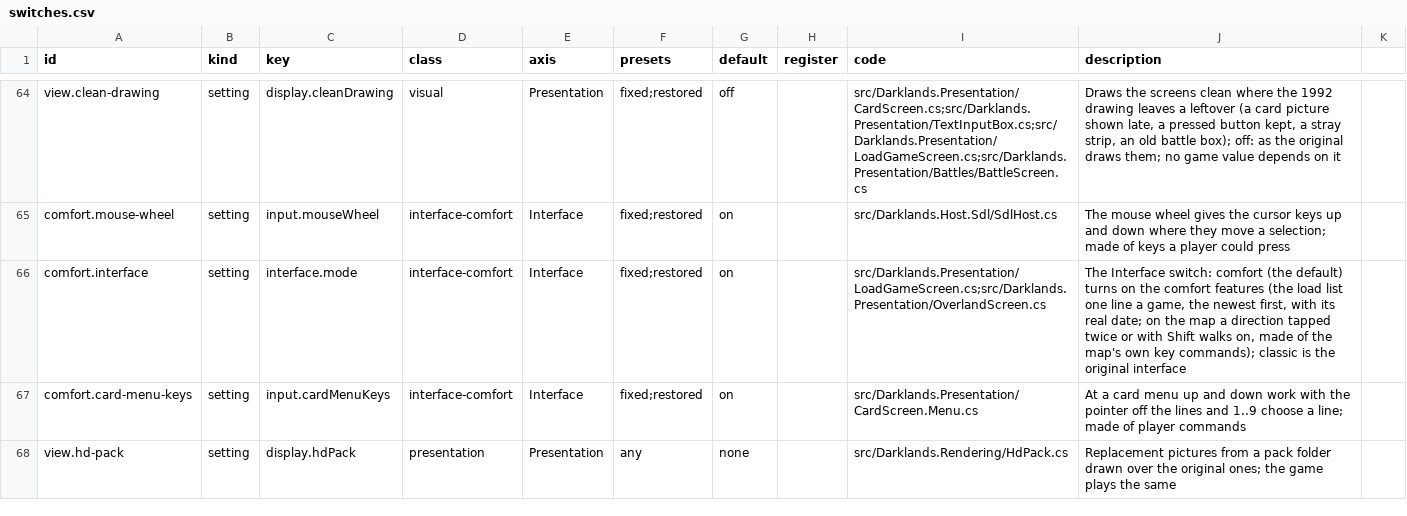
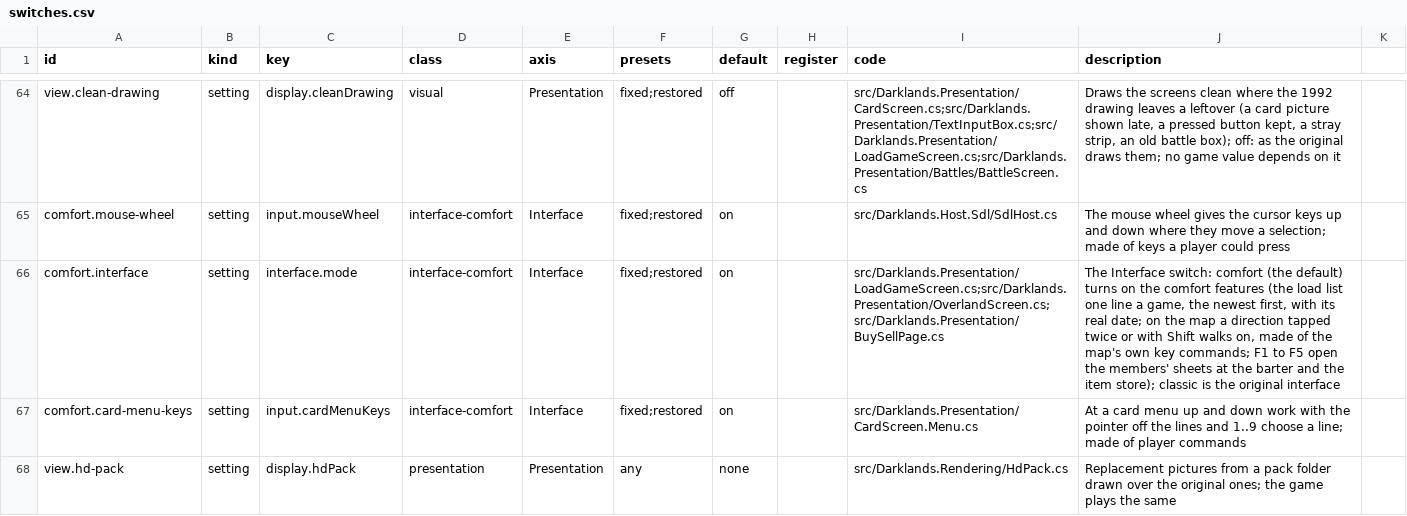
Before and after one commit to Arkana-Mechanika-Studios/darklands-restoration, a CSV file: docs/faithfulness/switches.csv, drawn as a sheet; only a part is shown, gaps mark what is left out.

Commit message:
Comfort: F1 to F5 open the members' sheets at the barter and the item store (GitHub issue 9)
The trade pages open a member's sheet only with a click on the party column, as
in the original. With the Comfort interface F1 to F5 open it too, through the
same path (the sheet, then the page drawn again); an empty slot's key does
nothing. Classic keeps the 1992 pages, where the keys do nothing
(BuySellPage.SheetKeyMember). ComfortSheetKeysTests: both pages, Classic and
Comfort. SETTINGS.md's Comfort list, the Interface switch's row and the 1.2
notes name it.

```diff
--- a/docs/faithfulness/switches.csv
+++ b/docs/faithfulness/switches.csv
@@ -65,3 +65,3 @@ view.clean-drawing,setting,display.cleanDrawing,visual,Presentation,fixed;restor
 comfort.mouse-wheel,setting,input.mouseWheel,interface-comfort,Interface,fixed;restored,on,,src/Darklands.Host.Sdl/SdlHost.cs,The mouse wheel gives the cursor keys up and down where they move a selection; made of keys a player could press
-comfort.interface,setting,interface.mode,interface-comfort,Interface,fixed;restored,on,,src/Darklands.Presentation/LoadGameScreen.cs;src/Darklands.Presentation/OverlandScreen.cs,"The Interface switch: comfort (the default) turns on the comfort features (the load list one line a game, the newest first, with its real date; on the map a direction tapped twice or with Shift walks on, made of the map's own key commands); classic is the original interface"
+comfort.interface,setting,interface.mode,interface-comfort,Interface,fixed;restored,on,,src/Darklands.Presentation/LoadGameScreen.cs;src/Darklands.Presentation/OverlandScreen.cs;src/Darklands.Presentation/BuySellPage.cs,"The Interface switch: comfort (the default) turns on the comfort features (the load list one line a game, the newest first, with its real date; on the map a direction tapped twice or with Shift walks on, made of the map's own key commands; F1 to F5 open the members' sheets at the barter and the item store); classic is the original interface"
 comfort.card-menu-keys,setting,input.cardMenuKeys,interface-comfort,Interface,fixed;restored,on,,src/Darklands.Presentation/CardScreen.Menu.cs,At a card menu up and down work with the pointer off the lines and 1..9 choose a line; made of player commands
```
Also changed, not shown: 6 other files.
